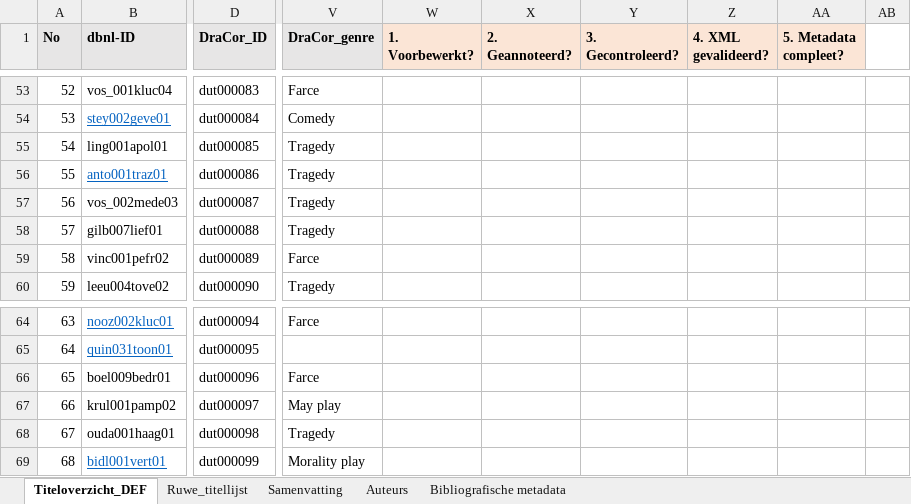
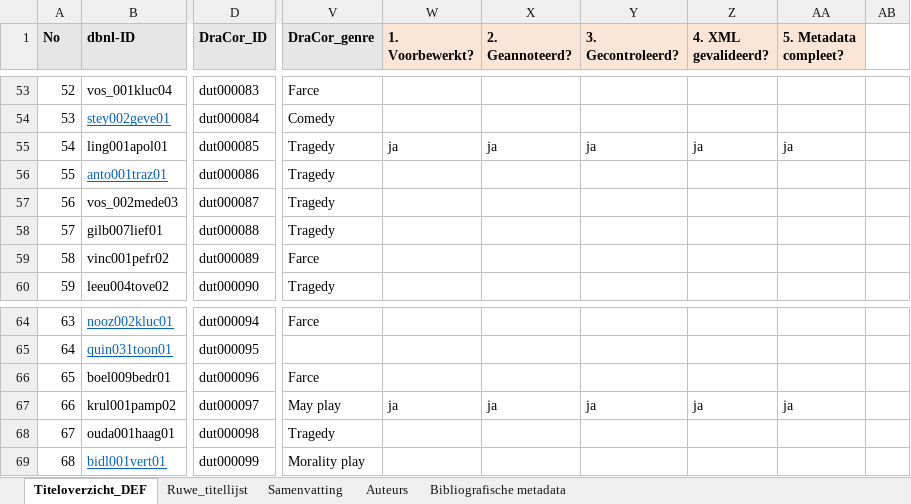
Before and after one commit to WillemJan/dbnl_to_dracor, an Excel workbook: Inventarisatie_toneelstukken_DBNL.xlsx, sheet Titeloverzicht_DEF, drawn as a sheet; only a part is shown, gaps mark what is left out; values as stored, in another font and other column widths than the file's, no borders; conditional formats not drawn; the diff covers the shown part only; the diff names each change by its address in the sheet, - before the commit and + after, or states it on an @@ line.

```diff
--- a/Inventarisatie_toneelstukken_DBNL.xlsx (sheet Titeloverzicht_DEF)
+++ b/Inventarisatie_toneelstukken_DBNL.xlsx (sheet Titeloverzicht_DEF)
-W55 (1. Voorbewerkt?): (empty)
+W55 (1. Voorbewerkt?): ja
-X55 (2. Geannoteerd?): (empty)
+X55 (2. Geannoteerd?): ja
-Y55 (3. Gecontroleerd?): (empty)
+Y55 (3. Gecontroleerd?): ja
-Z55 (4. XML gevalideerd?): (empty)
+Z55 (4. XML gevalideerd?): ja
-AA55 (5. Metadata compleet?): (empty)
+AA55 (5. Metadata compleet?): ja
-W67 (1. Voorbewerkt?): (empty)
+W67 (1. Voorbewerkt?): ja
-X67 (2. Geannoteerd?): (empty)
+X67 (2. Geannoteerd?): ja
-Y67 (3. Gecontroleerd?): (empty)
+Y67 (3. Gecontroleerd?): ja
-Z67 (4. XML gevalideerd?): (empty)
+Z67 (4. XML gevalideerd?): ja
-AA67 (5. Metadata compleet?): (empty)
+AA67 (5. Metadata compleet?): ja
```
Also changed, not shown: 2 added rows and 53 edited cells elsewhere in this sheet, sheet Bibliografische metadata, 1 other file.
